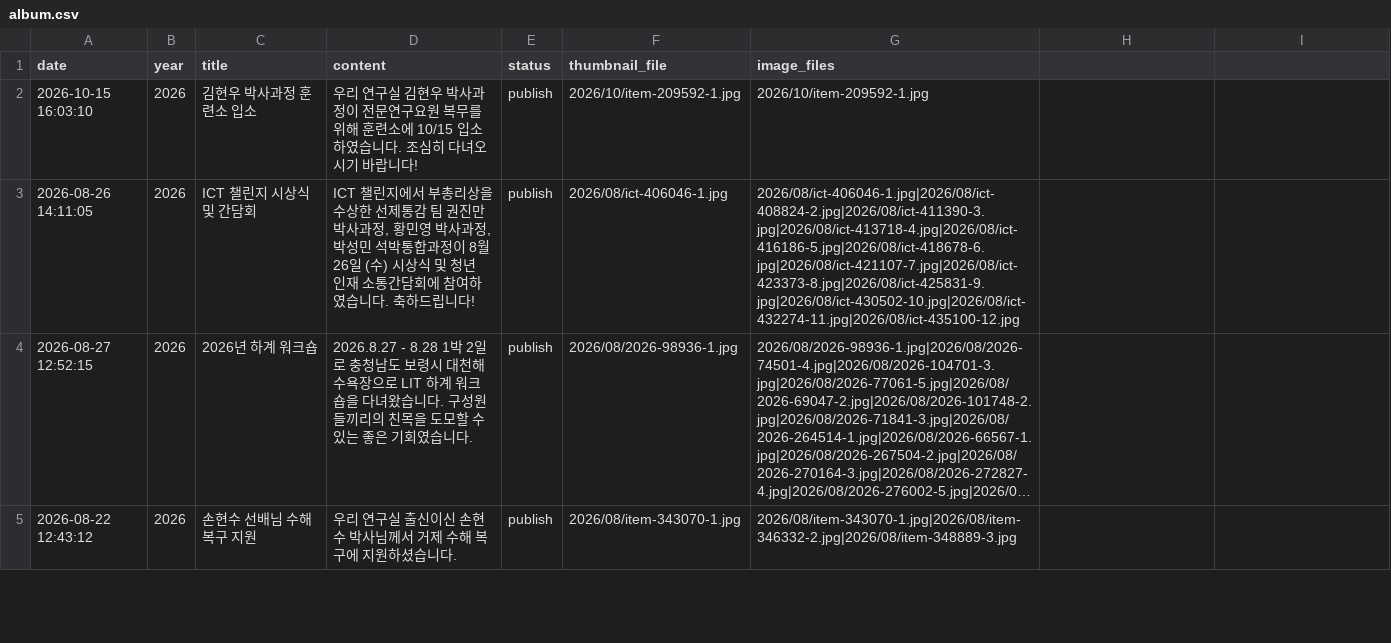
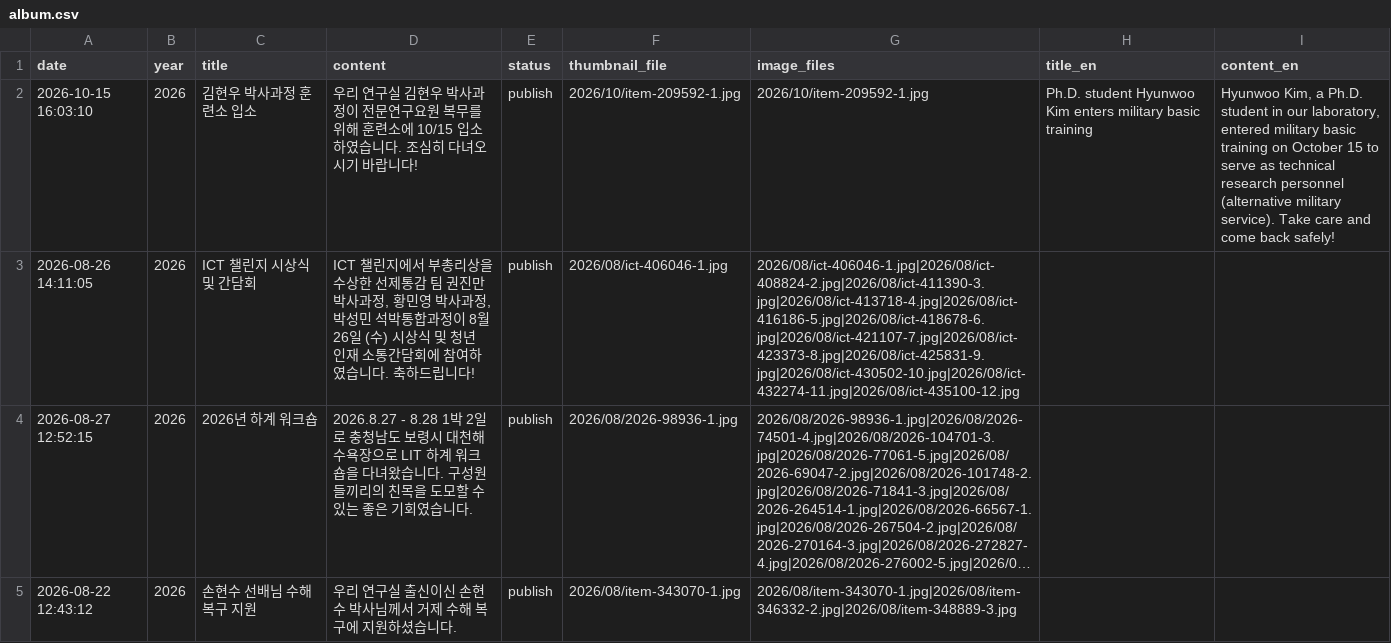
Before and after one commit to LIT-KAIST/LIT-KAIST.github.io, a CSV file: data/album.csv, drawn as a sheet; only a part is shown; long unchanged cells end in ….

```diff
--- a/data/album.csv
+++ b/data/album.csv
@@ -1,3 +1,3 @@
-date,year,title,content,status,thumbnail_file,image_files
-2026-10-15 16:03:10,2026,김현우 박사과정 훈련소 입소,우리 연구실 김현우 박사과정이 전문연구요원 복무를 위해 훈련소에 10/15 입소하였습니다. 조심히 다녀오시기 바랍니다!,publish,2026/10/item-209592-1.jpg,2026/10/item-209592-1.jpg
+date,year,title,content,status,thumbnail_file,image_files,title_en,content_en
+2026-10-15 16:03:10,2026,김현우 박사과정 훈련소 입소,우리 연구실 김현우 박사과정이 전문연구요원 복무를 위해 훈련소에 10/15 입소하였습니다. 조심히 다녀오시기 바랍니다!,publish,2026/10/item-209592-1.jpg,2026/10/item-209592-1.jpg,Ph.D. student Hyunwoo Kim enters military basic training,"Hyunwoo Kim, a Ph.D. student in our laboratory, entered military basic training on October 15 to serve as technical research personnel (alternative military service). Take care and come back safely!"
 2026-08-26 14:11:05,2026,ICT 챌린지 시상식 및 간담회,"ICT 챌린지에서 부총리상을 수상한 선제통감 팀 권진만 박사과정, 황민영 박사과정, 박성민 석박통합과정이  8월 26일 (수) 시상식 및 청년 인재 소통간담회에 참여하였습니다. 축하드립니다!",publish,2026/08/ict-406046-1.jpg,2026/08/ict-406046-1.jpg|2026/08/ict-408824-2.jpg|2026/08/ict-411390-3.jpg|2026/08/ict-413718-4.jpg|2026/08/ict-416186-5.jpg|2026/08/ict-418678-6.jpg|2026/08/ict-421107-7.jpg|2026/08/ict-423373-8.jpg|2026/08/ict-425831-9.jpg|2026/08/ict-430502-10.jpg|2026/08/ict-432274-11.jpg|2026/08/ict-435100-12.jpg
```
Also changed, not shown: 19 other files.
